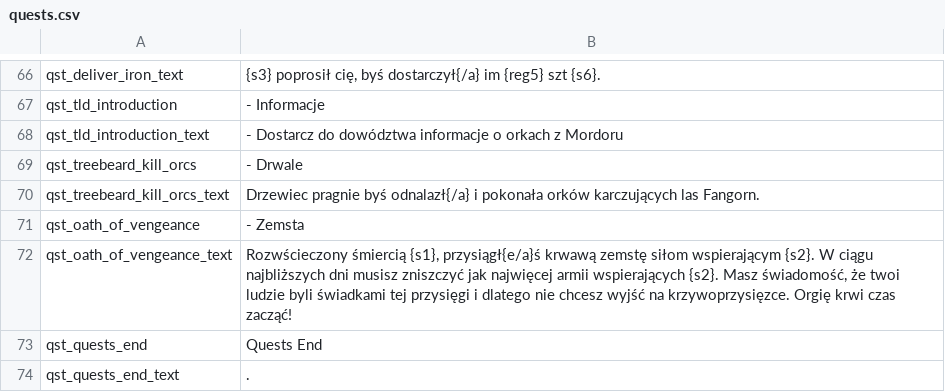
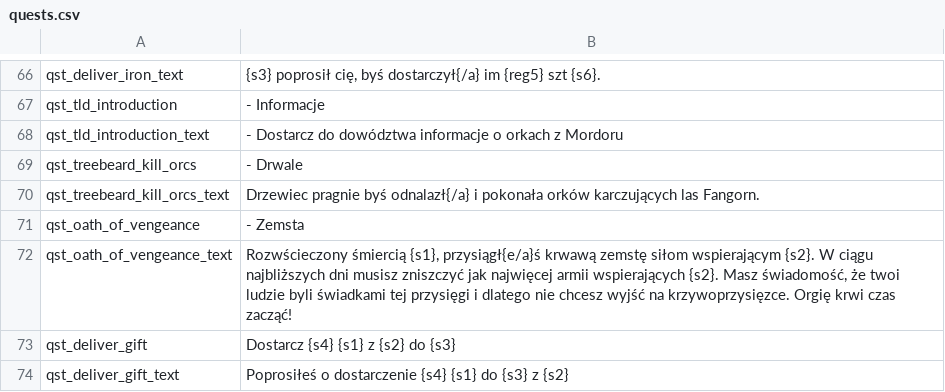
Before and after one commit to Swyter/tld, a CSV file: Languages/pl/quests.csv, drawn as a sheet; only a part is shown, gaps mark what is left out.

```diff
--- a/Languages/pl/quests.csv
+++ b/Languages/pl/quests.csv
@@ -72,3 +72,3 @@ qst_oath_of_vengeance|- Zemsta
 qst_oath_of_vengeance_text|Rozwścieczony śmiercią {s1}, przysiągł{e/a}ś krwawą zemstę siłom wspierającym {s2}. W ciągu najbliższych dni musisz zniszczyć jak najwięcej armii wspierających {s2}. Masz świadomość, że twoi ludzie byli świadkami tej przysięgi i dlatego nie chcesz wyjść na krzywoprzysięzce. Orgię krwi czas zacząć!
-qst_quests_end|Quests End
-qst_quests_end_text|.
+qst_deliver_gift|Dostarcz {s4} {s1} z {s2} do {s3}
+qst_deliver_gift_text|Poprosiłeś o dostarczenie {s4} {s1} do {s3} z {s2}
```
Also changed, not shown: Languages/pl/item_modifiers.csv, Languages/pl/parties.csv, 4 other files.
